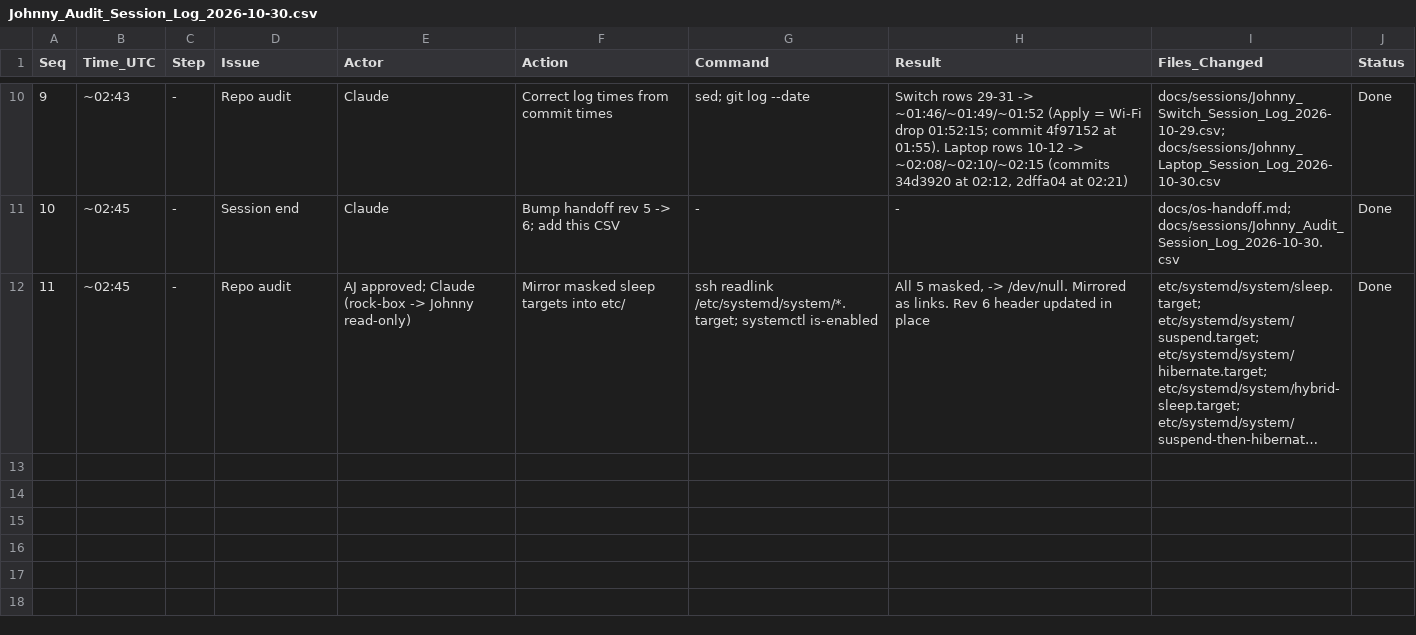
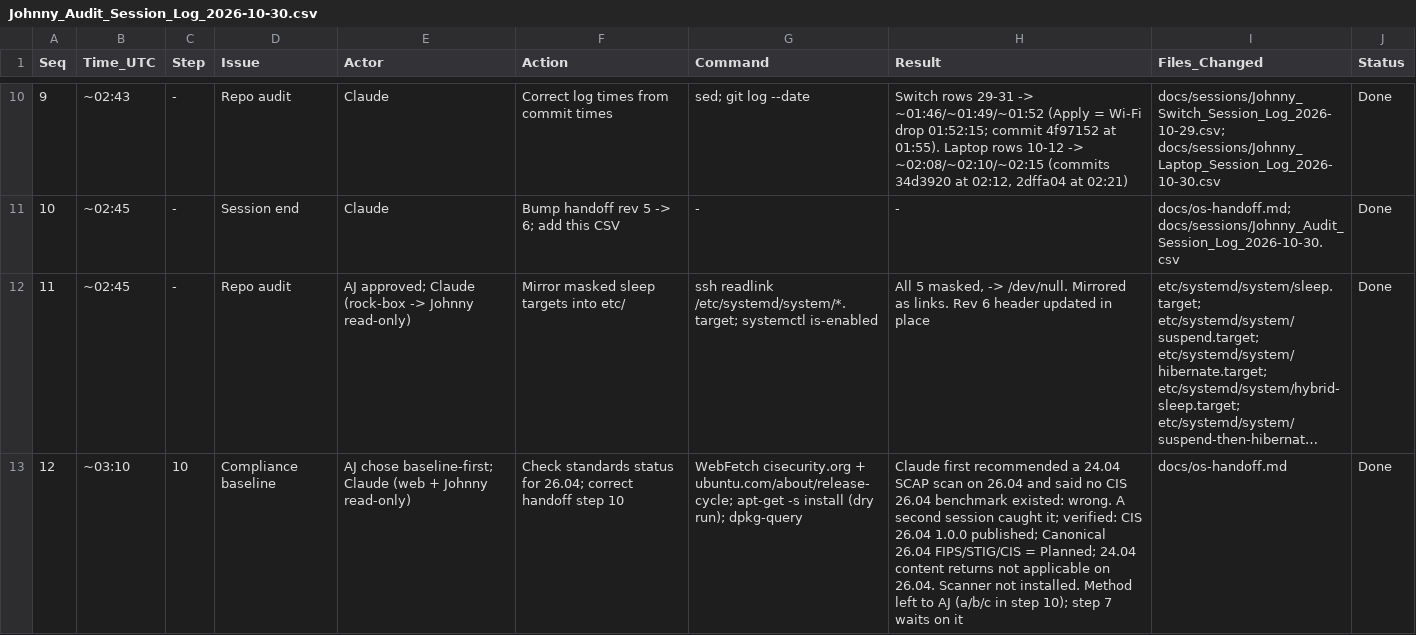
Before and after one commit to ajeswint/strix-halo-johnny, a CSV file: docs/sessions/Johnny_Audit_Session_Log_2026-10-30.csv, drawn as a sheet; only a part is shown, gaps mark what is left out; long unchanged cells end in …; the diff names each change by its address in the sheet, - before the commit and + after, or states it on an @@ line.

```diff
--- a/docs/sessions/Johnny_Audit_Session_Log_2026-10-30.csv
+++ b/docs/sessions/Johnny_Audit_Session_Log_2026-10-30.csv
+row 13: 12 | ~03:10 | 10 | Compliance baseline | AJ chose baseline-first; Claude (web + Johnny read-only) | Check standards status for 26.04; correct handoff step 10 | WebFetch cisecurity.org + ubuntu.com/about/release-cycle; apt-get -s install (dry run); dpkg-query | Claude first recommended a 24.04 SCAP scan on 26.04 and said no CIS 26.04 benchmark existed: wrong. A second session caught it; verified: CIS 26.04 1.0.0 published; Canonical 26.04 FIPS/STIG/CIS = Planned; 24.04 content returns not applicable on 26.04. Scanner not installed. Method left to AJ (a/b/c in step 10); step 7 waits on it | docs/os-handoff.md | Done
```
Also changed, not shown: 1 other file.
